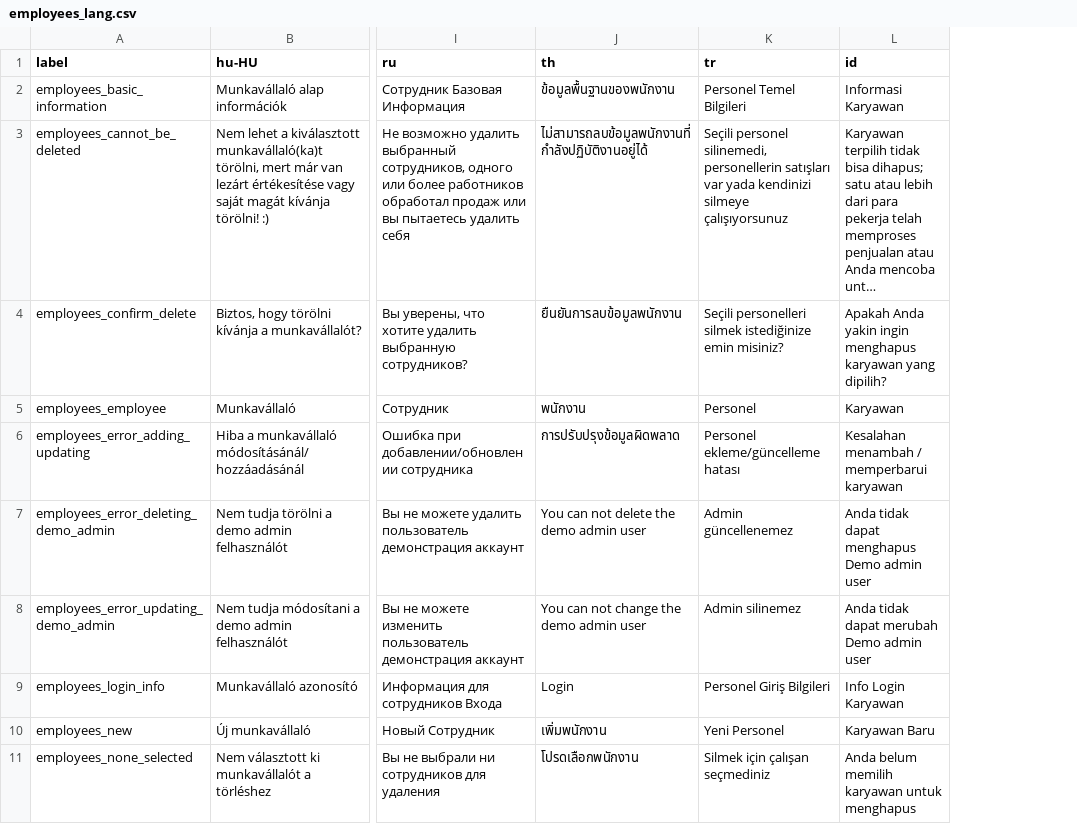
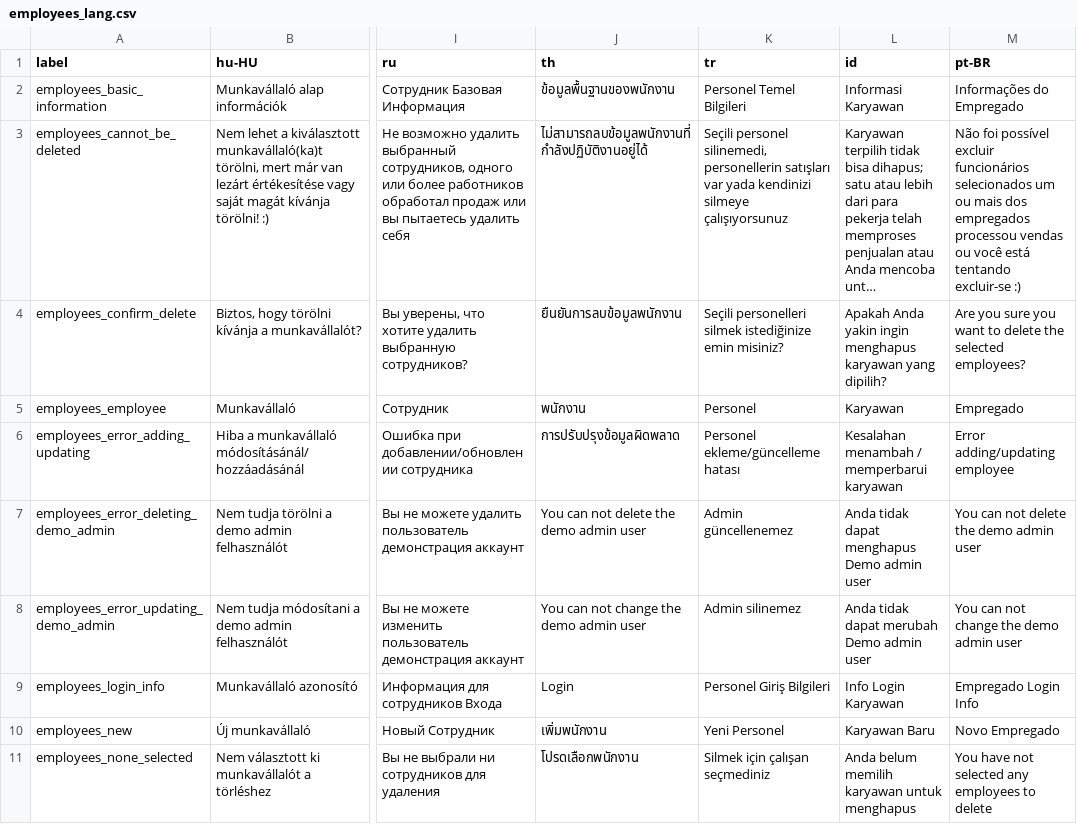
Before and after one commit to carfmccone/POS_O, a CSV file: translations/employees_lang.csv, drawn as a sheet; only a part is shown, gaps mark what is left out; long unchanged cells end in …; the diff names each change by its address in the sheet, - before the commit and + after, or states it on an @@ line.

```diff
--- a/translations/employees_lang.csv
+++ b/translations/employees_lang.csv
+column M (pt-BR), rows 2-11: Informações do Empregado | Não foi possível excluir funcionários selecionados um ou mais dos empregados processou vendas ou você está tentando excluir-se :) | Are you sure you want to delete the selected employees? | Empregado | Error adding/updating employee | You can not delete the demo admin user | You can not change the demo admin user | Empregado Login Info | Novo Empregado | You have not selected any employees to delete
```
Also changed, not shown: translations/customers_lang.csv, translations/datepicker_lang.csv, 42 other files.
